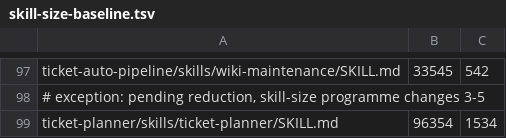
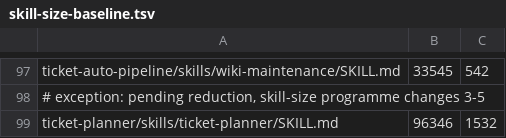
Before and after one commit to rogueprocess13/claude-plugins, a TSV file: scripts/skill-size-baseline.tsv, drawn as a sheet; only a part is shown, gaps mark what is left out; removed rows and columns are numbered as before the commit, all else as after; the diff names each change by its address in the sheet, - before the commit and + after, or states it on an @@ line.

Commit message:
feat(ticket-planner): base branch, merge and sync policy as config keys
Rehearsal F13: Epic Gen built the Branch Directive from
${PLANNER_BASE_BRANCH:-develop} expanded in the agent's shell, where
nothing sets it, so every directive said develop.

- --base-branch <name> (fallback PLANNER_BASE_BRANCH), plus
  PLANNER_MERGE_POLICY / PLANNER_SYNC_POLICY, read once at argument
  parsing, validated, and persisted as base-branch / merge-policy /
  sync-policy config keys. Sync `none` is stored as `no-sync` because
  `none` is the config clear marker.
- planner_base_branch_resolve: with no explicit base, detect per
  Discovery-pinned repo (develop, origin/HEAD, main, master); persist
  one shared answer with META|base-branch-source. Disagreeing repos or
  a repo with no candidate fail with BASE_BRANCH_AMBIGUOUS /
  BASE_BRANCH_UNRESOLVED.
- Epic Gen interpolates base/merge/sync as literals and runs the
  resolver only when the directive will be emitted. A failure makes
  prompt rendering return non-zero; SKILL.md step 2 now halts on that,
  before the agent and any Linear write.

Bumps ticket-planner to 0.26.0.

```diff
--- a/scripts/skill-size-baseline.tsv
+++ b/scripts/skill-size-baseline.tsv
-row 99: ticket-planner/skills/ticket-planner/SKILL.md | 96354 | 1534
+row 99: ticket-planner/skills/ticket-planner/SKILL.md | 96346 | 1532
```
Also changed, not shown: 13 other files.
